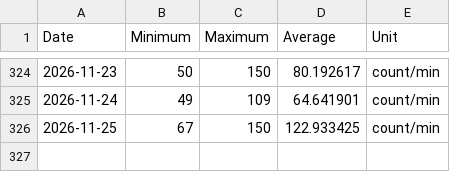
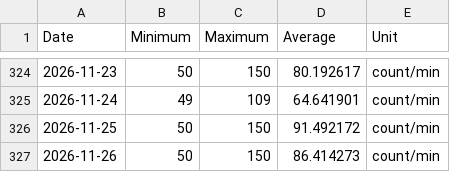
Before and after one commit to malinkang/health, a CSV file: heart-rate/2026.csv, drawn as a sheet; only a part is shown, gaps mark what is left out.

Commit message:
Update 每日心率

```diff
--- a/heart-rate/2026.csv
+++ b/heart-rate/2026.csv
@@ -325,2 +325,3 @@ Date,Minimum,Maximum,Average,Unit
 2026-11-24,49,109,64.641901,count/min
-2026-11-25,67,150,122.933425,count/min
+2026-11-25,50,150,91.492172,count/min
+2026-11-26,50,150,86.414273,count/min
```
